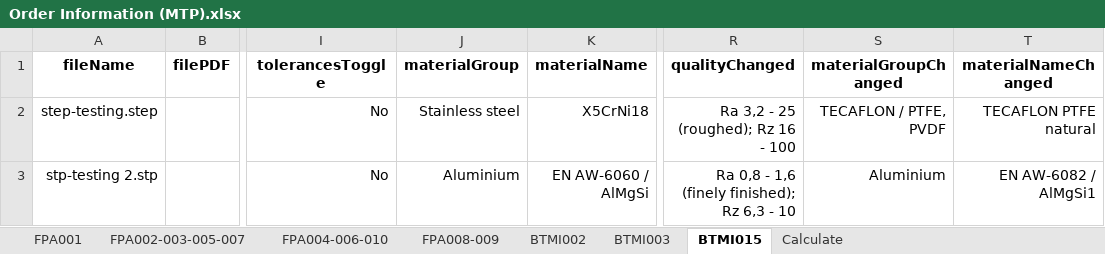
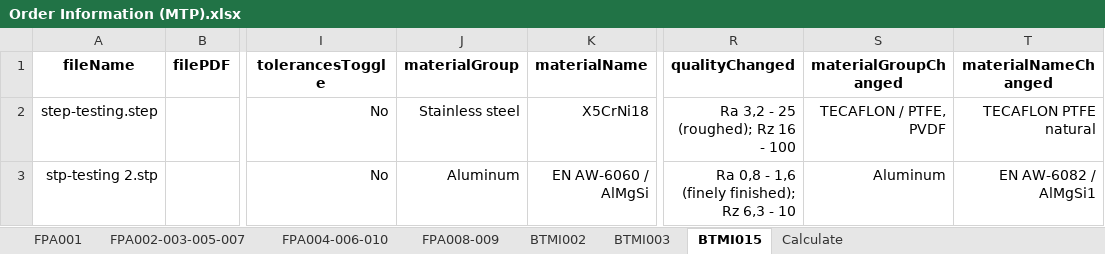
Before and after one commit to baothuy/gocad-auto-katalon, an Excel workbook: Data/Milled Or Turned Parts/Order/Order Information (MTP).xlsx, sheet BTMI015, drawn as a sheet; only a part is shown, gaps mark what is left out; values as stored, in another font and other column widths than the file's, no borders; the diff names each change by its address in the sheet, - before the commit and + after, or states it on an @@ line.

Commit message:
change material group

```diff
--- a/Data/Milled Or Turned Parts/Order/Order Information (MTP).xlsx (sheet BTMI015)
+++ b/Data/Milled Or Turned Parts/Order/Order Information (MTP).xlsx (sheet BTMI015)
-J3 (materialGroup): Aluminium
+J3 (materialGroup): Aluminum
-S3 (materialGroupChanged): Aluminium
+S3 (materialGroupChanged): Aluminum
```
Also changed, not shown: sheet BTMI003, sheet BTMI002, sheet FPA001, sheet FPA004-006-010, sheet FPA002-003-005-007, sheet FPA008-009, 1 other file.
